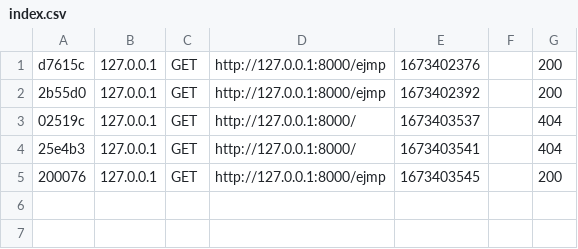
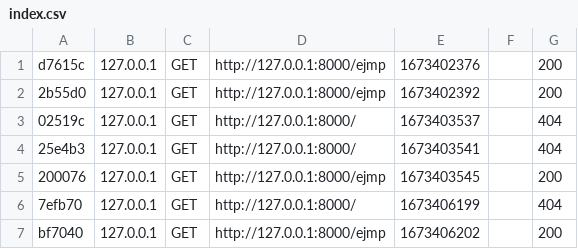
Before and after one commit to harolditoc/QuizDs, a CSV file: var/cache/dev/profiler/index.csv, drawn as a sheet; the diff names each change by its address in the sheet, - before the commit and + after, or states it on an @@ line.

```diff
--- a/var/cache/dev/profiler/index.csv
+++ b/var/cache/dev/profiler/index.csv
+row 6: 7efb70 | 127.0.0.1 | GET | http://127.0.0.1:8000/ | 1673406199 |  | 404
+row 7: bf7040 | 127.0.0.1 | GET | http://127.0.0.1:8000/ejmp | 1673406202 |  | 200
```
Also changed, not shown: 4 other files.
